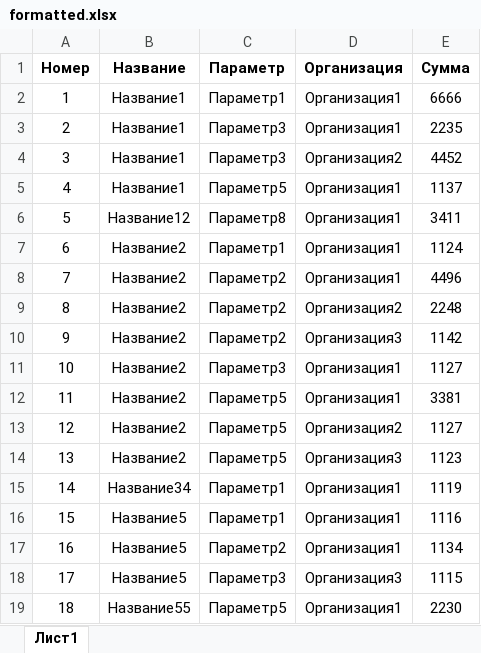
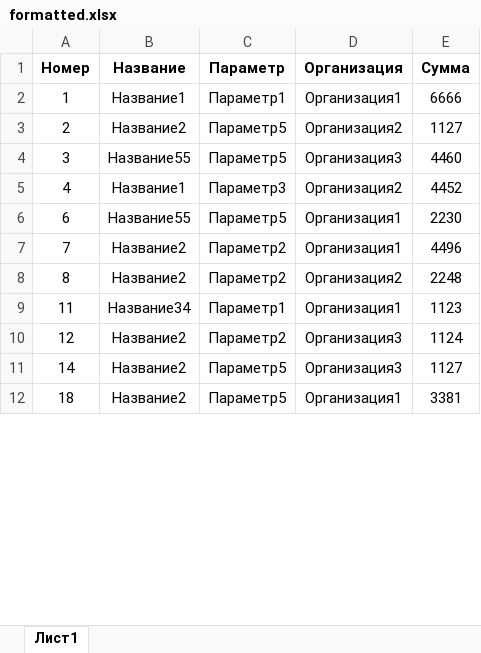
Before and after one commit to Chugunov88/Robin_RPA-main, an Excel workbook: Task/formatted.xlsx, sheet Лист1, drawn as a sheet; only a part is shown; values as stored, in another font and other column widths than the file's, no borders; removed rows and columns are numbered as before the commit, all else as after; the diff covers the shown part only; the diff names each change by its address in the sheet, - before the commit and + after, or states it on an @@ line.

```diff
--- a/Task/formatted.xlsx (sheet Лист1)
+++ b/Task/formatted.xlsx (sheet Лист1)
-B3 (Название): Название1
+B3 (Название): Название2
-C3:C4 (Параметр): Параметр3
+C3:C4 (Параметр): Параметр5
-D3 (Организация): Организация1
+D3 (Организация): Организация2
-E3 (Сумма): 2235
+E3 (Сумма): 1127
-B4 (Название): Название1
+B4 (Название): Название55
-D4 (Организация): Организация2
+D4 (Организация): Организация3
-E4 (Сумма): 4452
+E4 (Сумма): 4460
-C5 (Параметр): Параметр5
+C5 (Параметр): Параметр3
-D5 (Организация): Организация1
+D5 (Организация): Организация2
-E5 (Сумма): 1137
+E5 (Сумма): 4452
-row 6: 5 | Название12 | Параметр8 | Организация1 | 3411
-B6 (Название): Название2
+B6 (Название): Название55
-C6 (Параметр): Параметр1
+C6 (Параметр): Параметр5
-E6 (Сумма): 1124
+E6 (Сумма): 2230
-row 10: 9 | Название2 | Параметр2 | Организация3 | 1142
-row 11: 10 | Название2 | Параметр3 | Организация1 | 1127
-B9 (Название): Название2
+B9 (Название): Название34
-C9 (Параметр): Параметр5
+C9 (Параметр): Параметр1
-E9 (Сумма): 3381
+E9 (Сумма): 1123
-C10 (Параметр): Параметр5
+C10 (Параметр): Параметр2
-D10 (Организация): Организация2
+D10 (Организация): Организация3
-E10 (Сумма): 1127
+E10 (Сумма): 1124
-row 14: 13 | Название2 | Параметр5 | Организация3 | 1123
-B11 (Название): Название34
+B11 (Название): Название2
-C11 (Параметр): Параметр1
+C11 (Параметр): Параметр5
-D11 (Организация): Организация1
+D11 (Организация): Организация3
-E11 (Сумма): 1119
+E11 (Сумма): 1127
-row 16: 15 | Название5 | Параметр1 | Организация1 | 1116
-row 17: 16 | Название5 | Параметр2 | Организация1 | 1134
-row 18: 17 | Название5 | Параметр3 | Организация3 | 1115
-B12 (Название): Название55
+B12 (Название): Название2
-E12 (Сумма): 2230
+E12 (Сумма): 3381
```
Also changed, not shown: 7 added rows and 3 edited cells elsewhere in this sheet, 1 other file.
